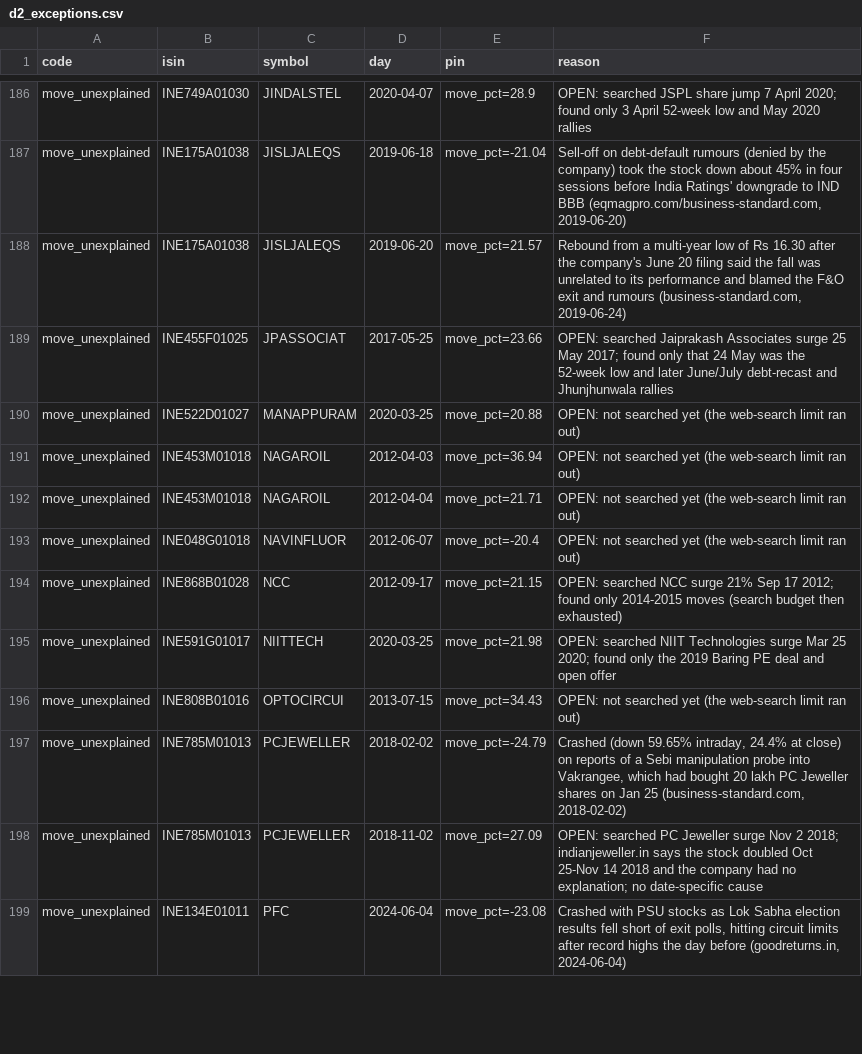
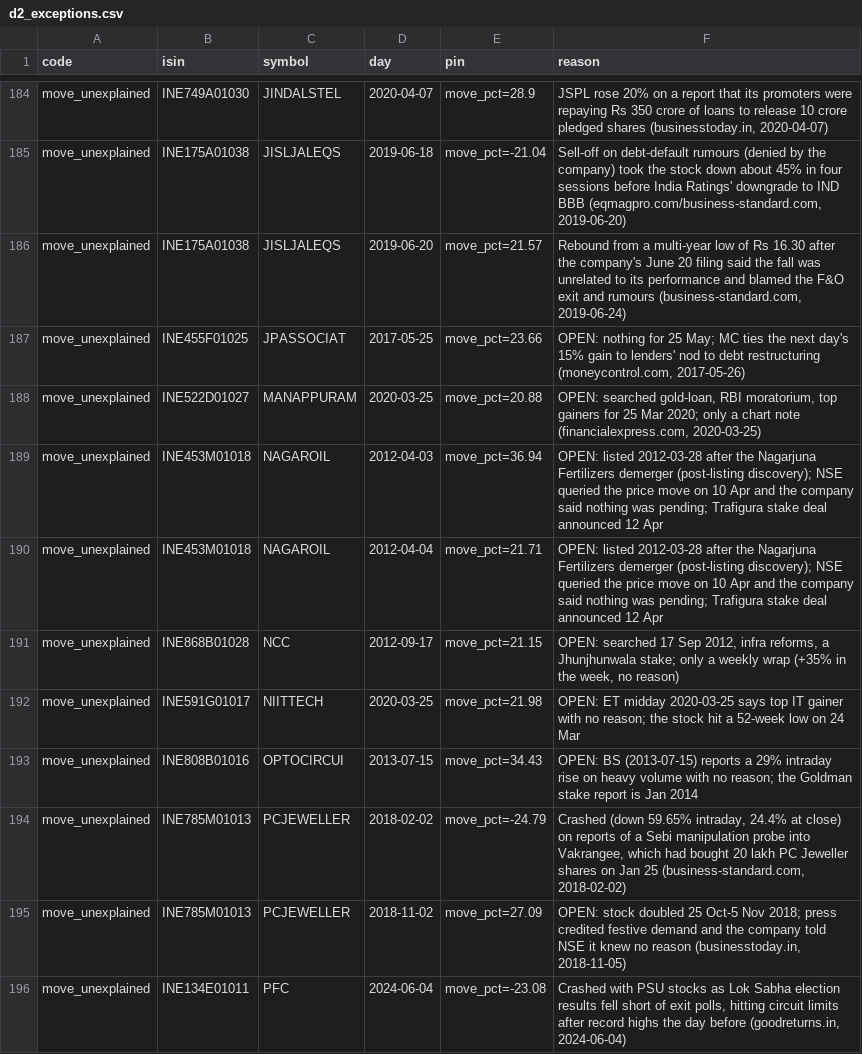
Before and after one commit to abhij1306/algotrading, a CSV file: backend/app/hat/data/verify/d2_exceptions.csv, drawn as a sheet; only a part is shown, gaps mark what is left out; removed rows and columns are numbered as before the commit, all else as after; the diff covers the shown part only; the diff names each change by its address in the sheet, - before the commit and + after, or states it on an @@ line.

```diff
--- a/backend/app/hat/data/verify/d2_exceptions.csv
+++ b/backend/app/hat/data/verify/d2_exceptions.csv
-F184 (reason): OPEN: searched JSPL share jump 7 April 2020; found only 3 April 52-week low and May 2020 rallies
+F184 (reason): JSPL rose 20% on a report that its promoters were repaying Rs 350 crore of loans to release 10 crore pledged shares (businesstoday.in, 2020-04-07)
-F187 (reason): OPEN: searched Jaiprakash Associates surge 25 May 2017; found only that 24 May was the 52-week low and later June/July debt-recast and Jhunjhunwala rallies
+F187 (reason): OPEN: nothing for 25 May; MC ties the next day's 15% gain to lenders' nod to debt restructuring (moneycontrol.com, 2017-05-26)
-F188 (reason): OPEN: not searched yet (the web-search limit ran out)
+F188 (reason): OPEN: searched gold-loan, RBI moratorium, top gainers for 25 Mar 2020; only a chart note (financialexpress.com, 2020-03-25)
-F189:F190 (reason): OPEN: not searched yet (the web-search limit ran out)
+F189:F190 (reason): OPEN: listed 2012-03-28 after the Nagarjuna Fertilizers demerger (post-listing discovery); NSE queried the price move on 10 Apr and the company said nothing was pending; Trafigura stake deal announced 12 Apr
-row 193: move_unexplained | INE048G01018 | NAVINFLUOR | 2012-06-07 | move_pct=-20.4 | OPEN: not searched yet (the web-search limit ran out)
-F191 (reason): OPEN: searched NCC surge 21% Sep 17 2012; found only 2014-2015 moves (search budget then exhausted)
+F191 (reason): OPEN: searched 17 Sep 2012, infra reforms, a Jhunjhunwala stake; only a weekly wrap (+35% in the week, no reason)
-F192 (reason): OPEN: searched NIIT Technologies surge Mar 25 2020; found only the 2019 Baring PE deal and open offer
+F192 (reason): OPEN: ET midday 2020-03-25 says top IT gainer with no reason; the stock hit a 52-week low on 24 Mar
-F193 (reason): OPEN: not searched yet (the web-search limit ran out)
+F193 (reason): OPEN: BS (2013-07-15) reports a 29% intraday rise on heavy volume with no reason; the Goldman stake report is Jan 2014
-F195 (reason): OPEN: searched PC Jeweller surge Nov 2 2018; indianjeweller.in says the stock doubled Oct 25-Nov 14 2018 and the company had no explanation; no date-specific cause
+F195 (reason): OPEN: stock doubled 25 Oct-5 Nov 2018; press credited festive demand and the company told NSE it knew no reason (businesstoday.in, 2018-11-05)
```
Also changed, not shown: 8 removed rows and 62 edited cells elsewhere in this file, 8 other files.
